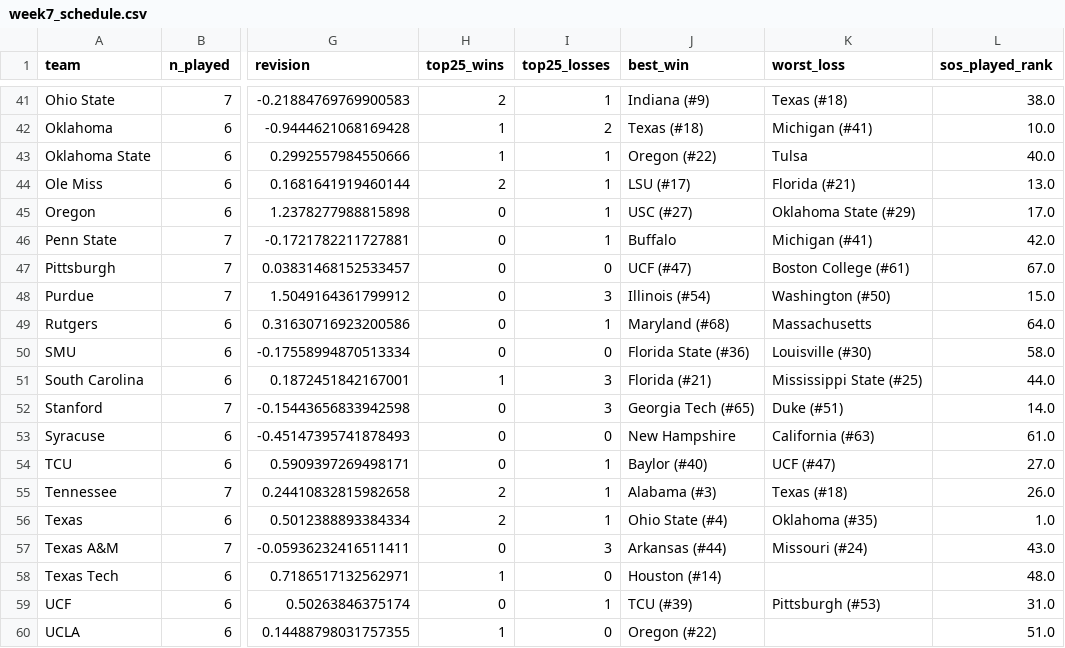
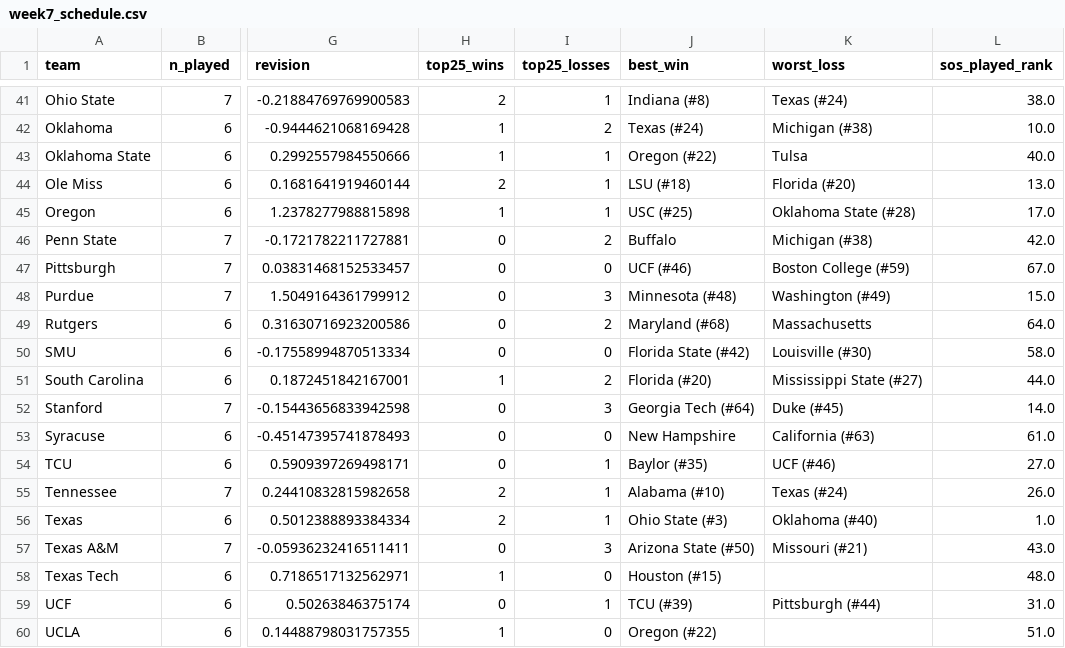
Before and after one commit to IrwinJam/cfb-ranking, a CSV file: outputs/2026/week7_schedule.csv, drawn as a sheet; only a part is shown, gaps mark what is left out; the diff covers the shown part only; the diff names each change by its address in the sheet, - before the commit and + after, or states it on an @@ line.

```diff
--- a/outputs/2026/week7_schedule.csv
+++ b/outputs/2026/week7_schedule.csv
-J41 (best_win): Indiana (#9)
+J41 (best_win): Indiana (#8)
-K41 (worst_loss): Texas (#18)
+K41 (worst_loss): Texas (#24)
-J42 (best_win): Texas (#18)
+J42 (best_win): Texas (#24)
-K42 (worst_loss): Michigan (#41)
+K42 (worst_loss): Michigan (#38)
-J44 (best_win): LSU (#17)
+J44 (best_win): LSU (#18)
-K44 (worst_loss): Florida (#21)
+K44 (worst_loss): Florida (#20)
-H45 (top25_wins): 0
+H45 (top25_wins): 1
-J45 (best_win): USC (#27)
+J45 (best_win): USC (#25)
-K45 (worst_loss): Oklahoma State (#29)
+K45 (worst_loss): Oklahoma State (#28)
-I46 (top25_losses): 1
+I46 (top25_losses): 2
-K46 (worst_loss): Michigan (#41)
+K46 (worst_loss): Michigan (#38)
-J47 (best_win): UCF (#47)
+J47 (best_win): UCF (#46)
-K47 (worst_loss): Boston College (#61)
+K47 (worst_loss): Boston College (#59)
-J48 (best_win): Illinois (#54)
+J48 (best_win): Minnesota (#48)
-K48 (worst_loss): Washington (#50)
+K48 (worst_loss): Washington (#49)
-I49 (top25_losses): 1
+I49 (top25_losses): 2
-J50 (best_win): Florida State (#36)
+J50 (best_win): Florida State (#42)
-I51 (top25_losses): 3
+I51 (top25_losses): 2
-J51 (best_win): Florida (#21)
+J51 (best_win): Florida (#20)
-K51 (worst_loss): Mississippi State (#25)
+K51 (worst_loss): Mississippi State (#27)
-J52 (best_win): Georgia Tech (#65)
+J52 (best_win): Georgia Tech (#64)
-K52 (worst_loss): Duke (#51)
+K52 (worst_loss): Duke (#45)
-J54 (best_win): Baylor (#40)
+J54 (best_win): Baylor (#35)
-K54 (worst_loss): UCF (#47)
+K54 (worst_loss): UCF (#46)
-J55 (best_win): Alabama (#3)
+J55 (best_win): Alabama (#10)
-K55 (worst_loss): Texas (#18)
+K55 (worst_loss): Texas (#24)
-J56 (best_win): Ohio State (#4)
+J56 (best_win): Ohio State (#3)
-K56 (worst_loss): Oklahoma (#35)
+K56 (worst_loss): Oklahoma (#40)
-J57 (best_win): Arkansas (#44)
+J57 (best_win): Arizona State (#50)
-K57 (worst_loss): Missouri (#24)
+K57 (worst_loss): Missouri (#21)
-J58 (best_win): Houston (#14)
+J58 (best_win): Houston (#15)
-K59 (worst_loss): Pittsburgh (#53)
+K59 (worst_loss): Pittsburgh (#44)
```
Also changed, not shown: 76 edited cells elsewhere in this file, outputs/2026/week3_aapr.csv, outputs/2026/week4_schedule.csv, 14 other files.
